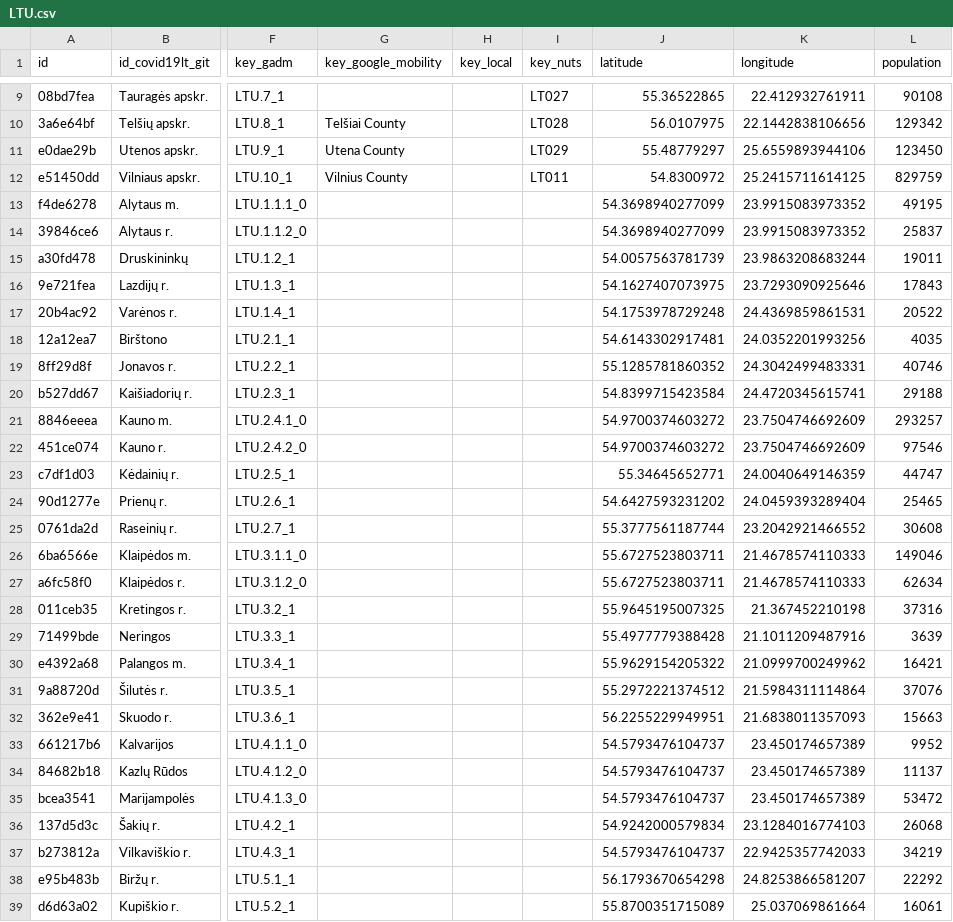
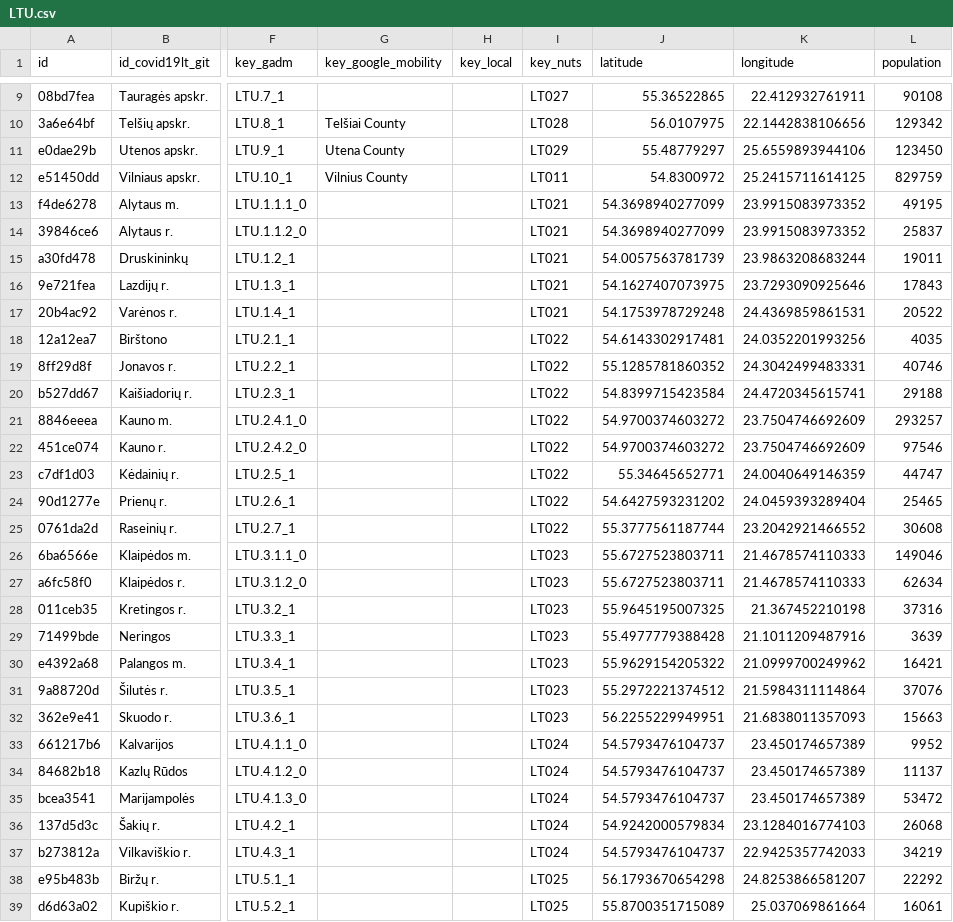
Before and after one commit to covid19datahub/COVID19, a CSV file: inst/extdata/db/LTU.csv, drawn as a sheet; only a part is shown, gaps mark what is left out; the diff covers the shown part only; the diff names each change by its address in the sheet, - before the commit and + after, or states it on an @@ line.

Commit message:
Update LTU.csv

```diff
--- a/inst/extdata/db/LTU.csv
+++ b/inst/extdata/db/LTU.csv
-I13:I17 (key_nuts): (empty)
+I13:I17 (key_nuts): LT021
-I18:I25 (key_nuts): (empty)
+I18:I25 (key_nuts): LT022
-I26:I32 (key_nuts): (empty)
+I26:I32 (key_nuts): LT023
-I33:I37 (key_nuts): (empty)
+I33:I37 (key_nuts): LT024
-I38:I39 (key_nuts): (empty)
+I38:I39 (key_nuts): LT025
```
Also changed, not shown: 33 edited cells elsewhere in this file.
